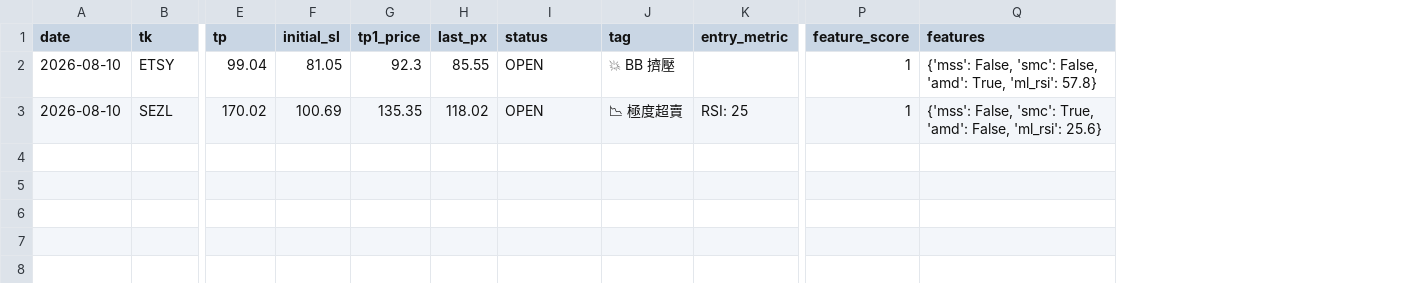
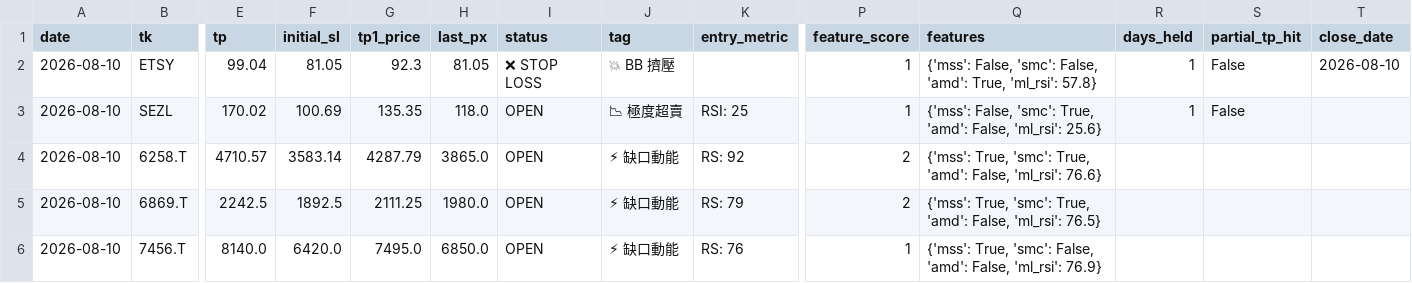
Before and after one commit to kuenkuen106-web/Quant-v3, a CSV file: docs/uat_trade_history.csv, drawn as a sheet; only a part is shown, gaps mark what is left out; rows hold the shown columns only; the diff names each change by its address in the sheet, - before the commit and + after, or states it on an @@ line.

```diff
--- a/docs/uat_trade_history.csv
+++ b/docs/uat_trade_history.csv
+column R (days_held), rows 2-3: 1 | 1
+column S (partial_tp_hit), rows 2-3: False | False
+column T (close_date), row 2: 2026-08-10
-H2 (last_px): 85.55
+H2 (last_px): 81.05
-I2 (status): OPEN
+I2 (status): ❌ STOP LOSS
-H3 (last_px): 118.02
+H3 (last_px): 118.0
+row 4: 2026-08-10 | 6258.T | 4710.57 | 3583.14 | 4287.79 | 3865.0 | OPEN | ⚡ 缺口動能 | RS: 92 | 2 | {'mss': True, 'smc': True, 'amd': False, 'ml_rsi': 76.6}
+row 5: 2026-08-10 | 6869.T | 2242.5 | 1892.5 | 2111.25 | 1980.0 | OPEN | ⚡ 缺口動能 | RS: 79 | 2 | {'mss': True, 'smc': True, 'amd': False, 'ml_rsi': 76.5}
+row 6: 2026-08-10 | 7456.T | 8140.0 | 6420.0 | 7495.0 | 6850.0 | OPEN | ⚡ 缺口動能 | RS: 76 | 1 | {'mss': True, 'smc': False, 'amd': False, 'ml_rsi': 76.9}
```
Also changed, not shown: 4 other files.
